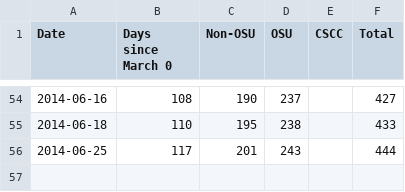
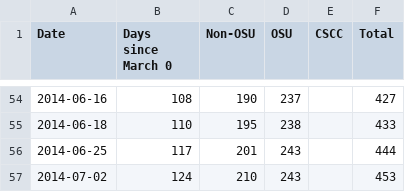
Before and after one commit to benlk/mumps, a CSV file: data.csv, drawn as a sheet; only a part is shown, gaps mark what is left out.

```diff
--- a/data.csv
+++ b/data.csv
@@ -56 +56,2 @@ Date,Days since March 0,Non-OSU,OSU,CSCC,Total
 2014-06-25,117,201,243,,444
+2014-07-02,124,210,243,,453
```
Also changed, not shown: 3 other files.
